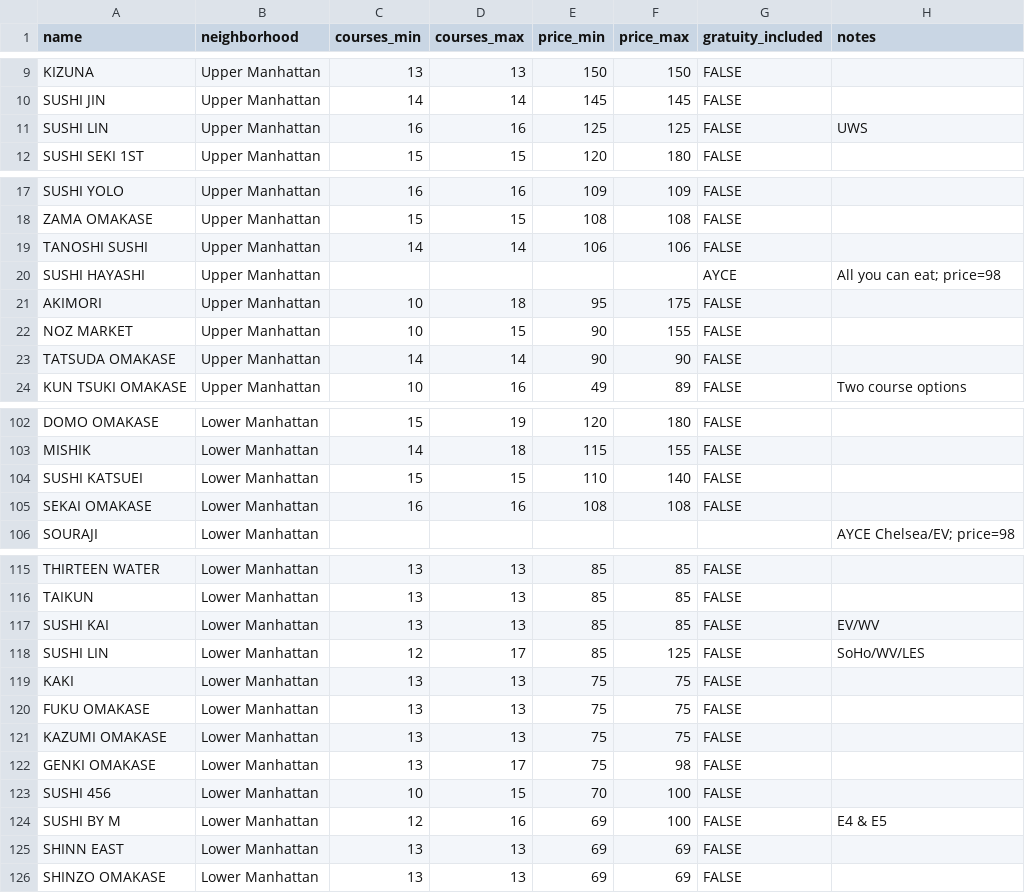
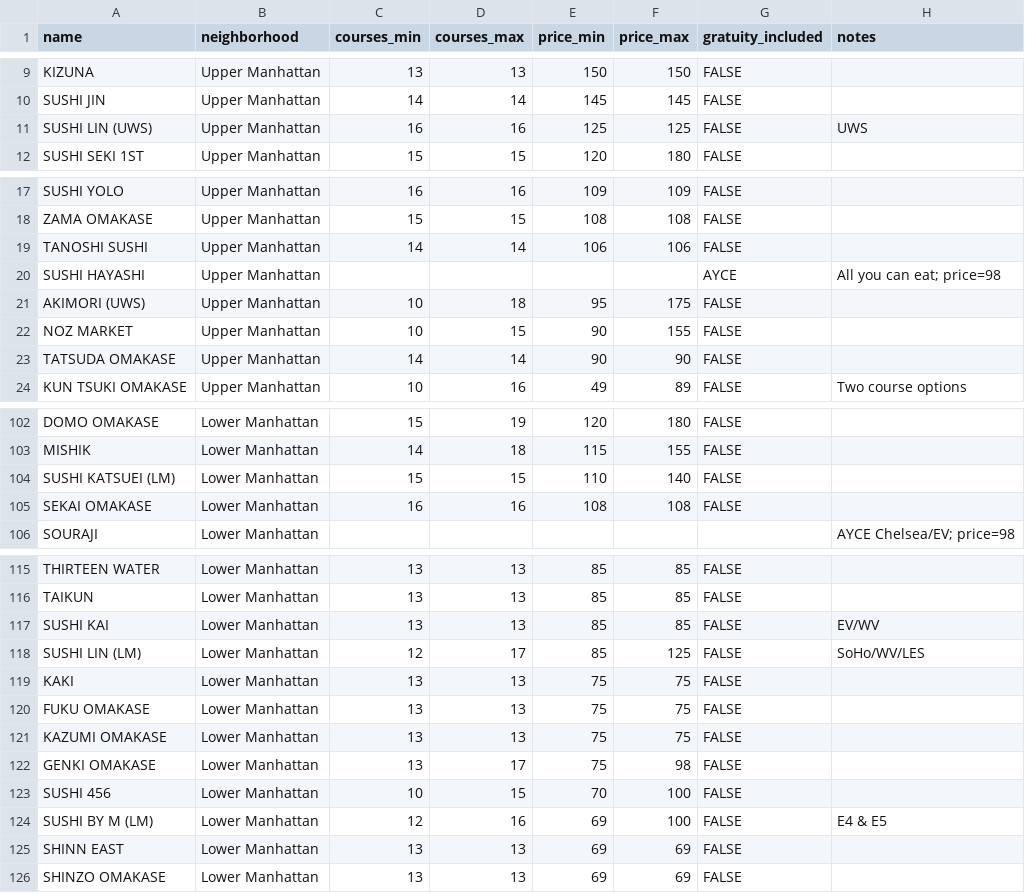
Before and after one commit to amarialow/piggy-horsi-omakase, a CSV file: data/nyc_omakase_2026.csv, drawn as a sheet; only a part is shown, gaps mark what is left out; the diff covers the shown part only.

Commit message:
- Add nyc_omakase_yelp_ratings.csv - Add ER diagram - Clean up nyc_omakase_2026.csv to ensure name column is unique - Update readme

```diff
--- a/data/nyc_omakase_2026.csv
+++ b/data/nyc_omakase_2026.csv
@@ -10,3 +10,3 @@ KIZUNA,Upper Manhattan,13,13,150,150,FALSE,
 SUSHI JIN,Upper Manhattan,14,14,145,145,FALSE,
-SUSHI LIN,Upper Manhattan,16,16,125,125,FALSE,UWS
+SUSHI LIN (UWS),Upper Manhattan,16,16,125,125,FALSE,UWS
 SUSHI SEKI 1ST,Upper Manhattan,15,15,120,180,FALSE,
@@ -20,3 +20,3 @@ TANOSHI SUSHI,Upper Manhattan,14,14,106,106,FALSE,
 SUSHI HAYASHI,Upper Manhattan,,,,, AYCE,All you can eat; price=98
-AKIMORI,Upper Manhattan,10,18,95,175,FALSE,
+AKIMORI (UWS),Upper Manhattan,10,18,95,175,FALSE,
 NOZ MARKET,Upper Manhattan,10,15,90,155,FALSE,
@@ -103,3 +103,3 @@ DOMO OMAKASE,Lower Manhattan,15,19,120,180,FALSE,
 MISHIK,Lower Manhattan,14,18,115,155,FALSE,
-SUSHI KATSUEI,Lower Manhattan,15,15,110,140,FALSE,
+SUSHI KATSUEI (LM),Lower Manhattan,15,15,110,140,FALSE,
 SEKAI OMAKASE,Lower Manhattan,16,16,108,108,FALSE,
@@ -117,3 +117,3 @@ TAIKUN,Lower Manhattan,13,13,85,85,FALSE,
 SUSHI KAI,Lower Manhattan,13,13,85,85,FALSE,EV/WV
-SUSHI LIN,Lower Manhattan,12,17,85,125,FALSE,SoHo/WV/LES
+SUSHI LIN (LM),Lower Manhattan,12,17,85,125,FALSE,SoHo/WV/LES
 KAKI,Lower Manhattan,13,13,75,75,FALSE,
@@ -123,3 +123,3 @@ GENKI OMAKASE,Lower Manhattan,13,17,75,98,FALSE,
 SUSHI 456,Lower Manhattan,10,15,70,100,FALSE,
-SUSHI BY M,Lower Manhattan,12,16,69,100,FALSE,E4 & E5
+SUSHI BY M (LM),Lower Manhattan,12,16,69,100,FALSE,E4 & E5
 SHINN EAST,Lower Manhattan,13,13,69,69,FALSE,
```
Also changed, not shown: 9 edited cells elsewhere in this file, 4 other files.
